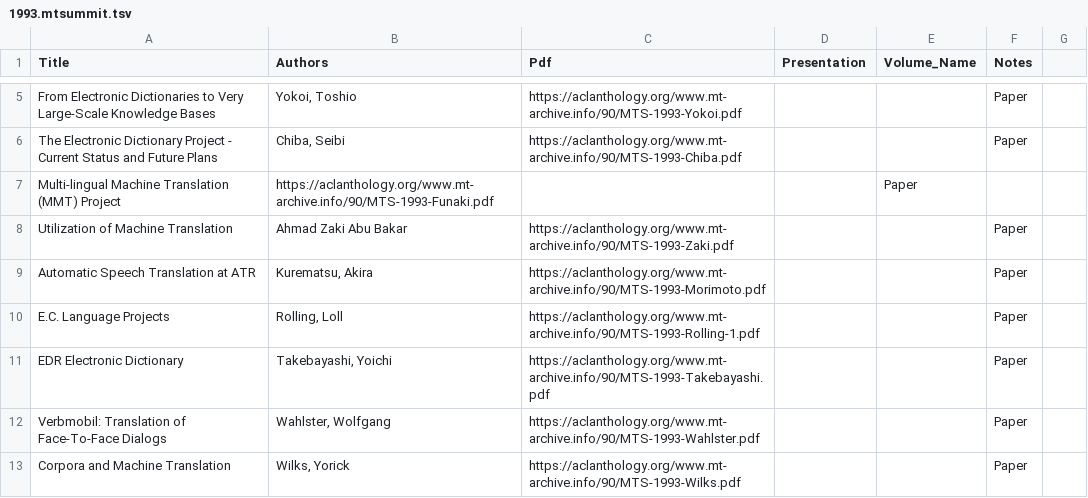
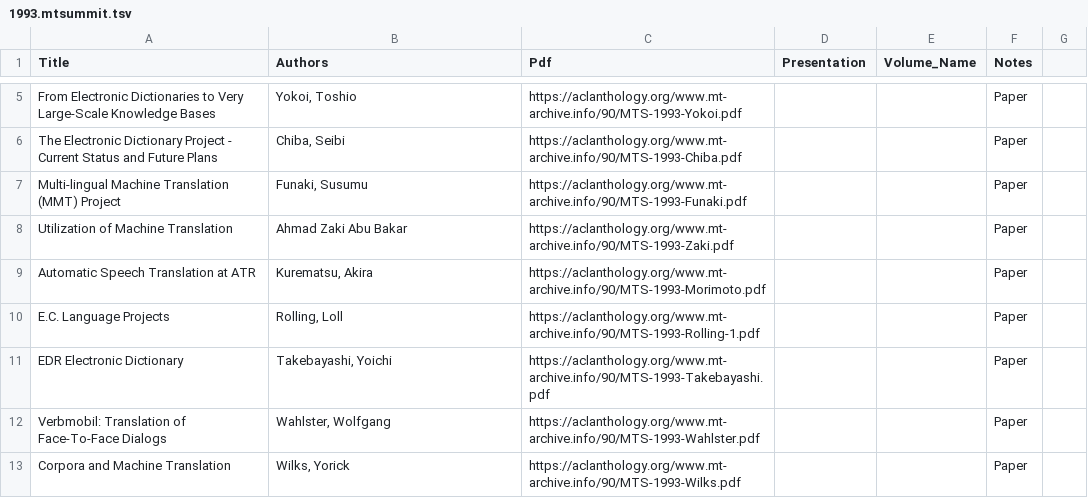
Before and after one commit to davidstap/mt-archive, a TSV file: data/mtsummit/1993.mtsummit.tsv, drawn as a sheet; only a part is shown, gaps mark what is left out.

Commit message:
update

```diff
--- a/data/mtsummit/1993.mtsummit.tsv
+++ b/data/mtsummit/1993.mtsummit.tsv
@@ -6,3 +6,3 @@ From Electronic Dictionaries to Very Large-Scale Knowledge Bases	Yokoi, Toshio	h
 The Electronic Dictionary Project - Current Status and Future Plans	Chiba, Seibi	https://aclanthology.org/www.mt-archive.info/90/MTS-1993-Chiba.pdf			Paper
-Multi-lingual Machine Translation (MMT) Project	https://aclanthology.org/www.mt-archive.info/90/MTS-1993-Funaki.pdf			Paper
+Multi-lingual Machine Translation (MMT) Project	Funaki, Susumu	https://aclanthology.org/www.mt-archive.info/90/MTS-1993-Funaki.pdf			Paper
 Utilization of Machine Translation	Ahmad Zaki Abu Bakar	https://aclanthology.org/www.mt-archive.info/90/MTS-1993-Zaki.pdf			Paper
```
